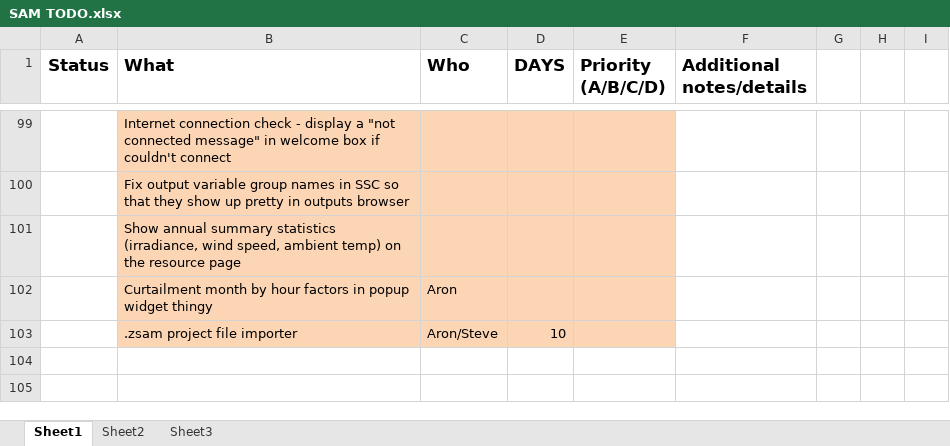
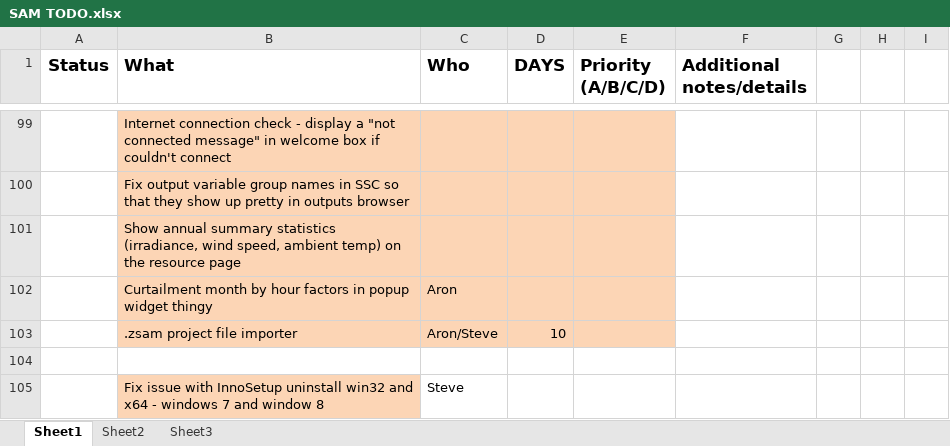
Before and after one commit to NREL/SAM, an Excel workbook: SAM TODO.xlsx, sheet Sheet1, drawn as a sheet; only a part is shown, gaps mark what is left out; values as stored, in another font and other column widths than the file's, no borders; conditional formats not drawn; the diff names each change by its address in the sheet, - before the commit and + after, or states it on an @@ line.

```diff
--- a/SAM TODO.xlsx (sheet Sheet1)
+++ b/SAM TODO.xlsx (sheet Sheet1)
+row 104: (empty)
+row 105:  | Fix issue with InnoSetup uninstall win32 and x64 - windows 7 and window 8 | Steve
```
Also changed, not shown: 4 other files.
